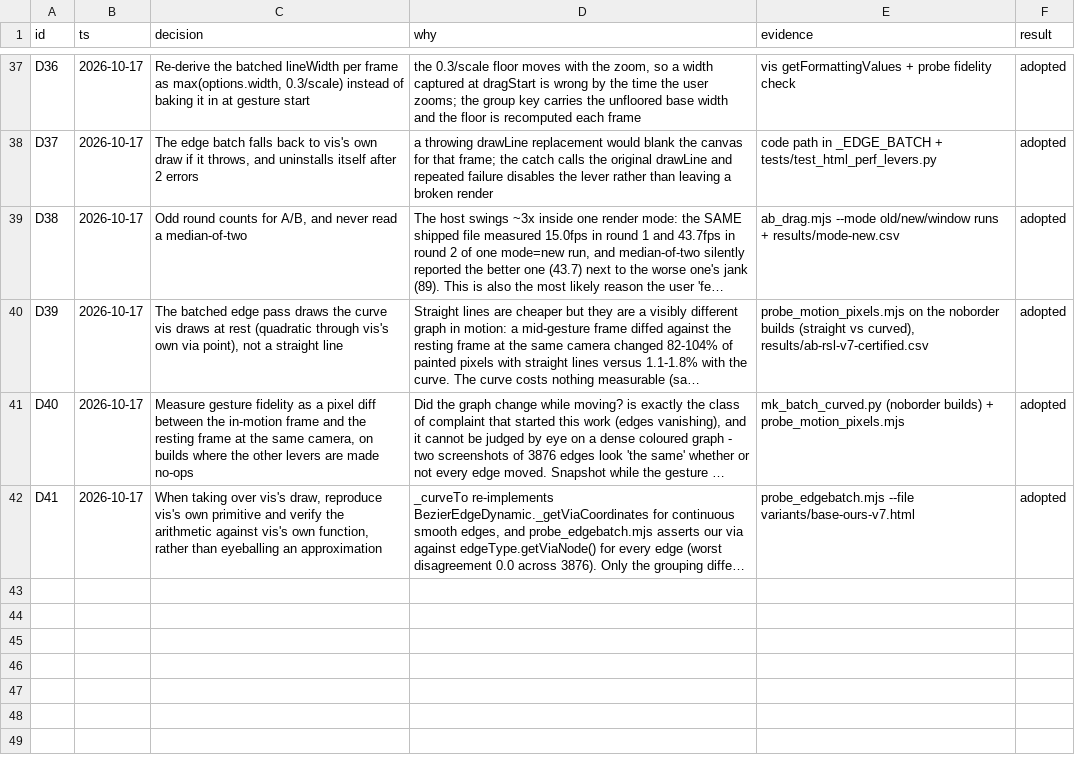
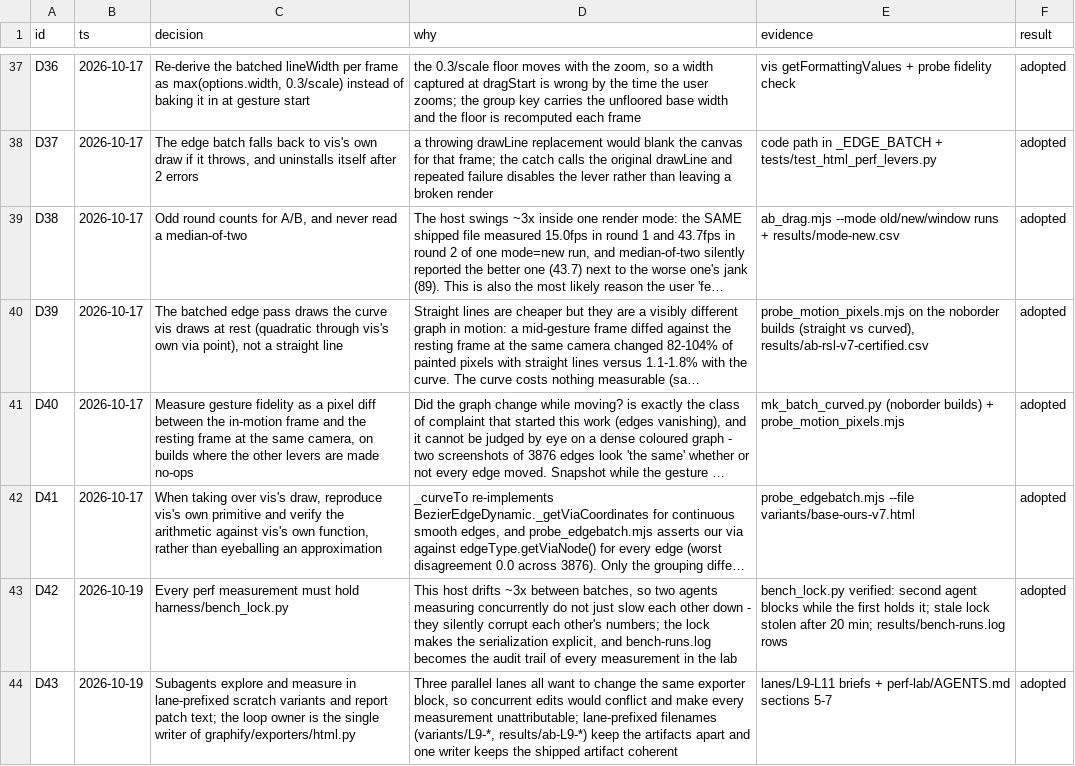
Before and after one commit to nothariharan/graphify, a TSV file: perf-lab/DECISIONS.tsv, drawn as a sheet; only a part is shown, gaps mark what is left out; long unchanged cells end in …; the diff names each change by its address in the sheet, - before the commit and + after, or states it on an @@ line.

Commit message:
docs(perf-lab): register the worktree, the handoff protocol and the bench lock
AGENTS.md now records where the loop runs (its own worktree on perf/graph-smoothness), STATE.md carries items 13-16 (commit, handoff doc, bench lock, lanes L9-L11 dispatched) and a tick status for this restructure, and DECISIONS.tsv gains D42 (every measurement holds the bench lock - the host drifts ~3x, so concurrent measurement corrupts itself) and D43 (lanes work in lane-prefixed scratch variants and report patch text; the loop owner is the single writer of the exporter).

```diff
--- a/perf-lab/DECISIONS.tsv
+++ b/perf-lab/DECISIONS.tsv
+row 43: D42 | 2026-10-19 | Every perf measurement must hold harness/bench_lock.py | This host drifts ~3x between batches, so two agents measuring concurrently do not just slow each other down - they silently corrupt each other's numbers; the lock makes the serialization explicit, and bench-runs.log becomes the audit trail of every measurement in the lab | bench_lock.py verified: second agent blocks while the first holds it; stale lock stolen after 20 min; results/bench-runs.log rows | adopted
+row 44: D43 | 2026-10-19 | Subagents explore and measure in lane-prefixed scratch variants and report patch text; the loop owner is the single writer of graphify/exporters/html.py | Three parallel lanes all want to change the same exporter block, so concurrent edits would conflict and make every measurement unattributable; lane-prefixed filenames (variants/L9-*, results/ab-L9-*) keep the artifacts apart and one writer keeps the shipped artifact coherent | lanes/L9-L11 briefs + perf-lab/AGENTS.md sections 5-7 | adopted
```
Also changed, not shown: 3 other files.
